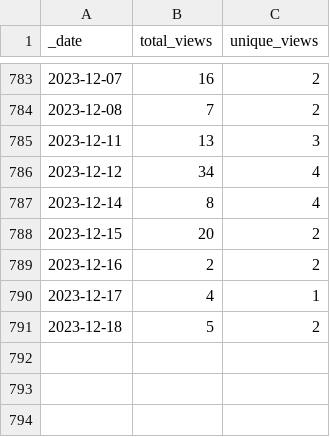
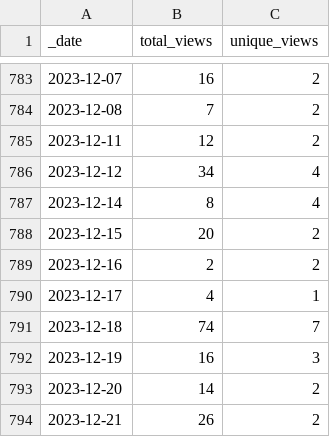
Before and after one commit to intel-secl/intel-secl, a CSV file: traffic/views.csv, drawn as a sheet; only a part is shown, gaps mark what is left out.

```diff
--- a/traffic/views.csv
+++ b/traffic/views.csv
@@ -784,3 +784,3 @@ _date,total_views,unique_views
 2023-12-08,7,2
-2023-12-11,13,3
+2023-12-11,12,2
 2023-12-12,34,4
@@ -790,2 +790,5 @@ _date,total_views,unique_views
 2023-12-17,4,1
-2023-12-18,5,2
+2023-12-18,74,7
+2023-12-19,16,3
+2023-12-20,14,2
+2023-12-21,26,2
```
Also changed, not shown: traffic/clones.csv, 1 other file.
